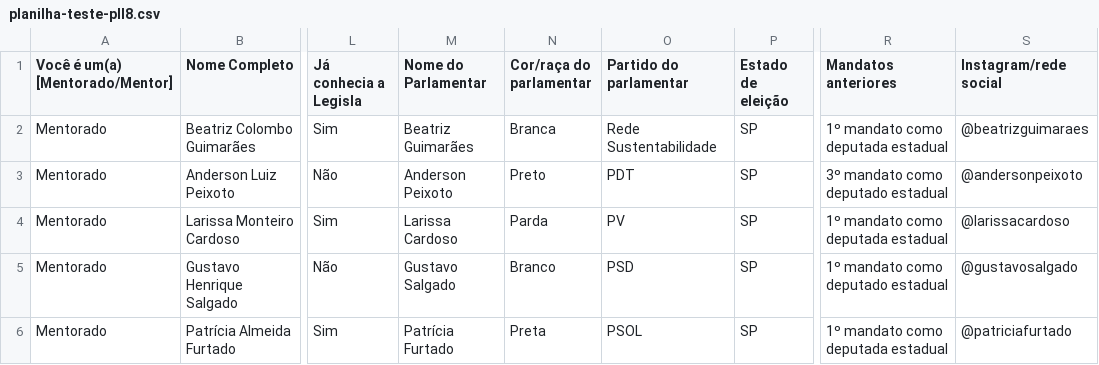
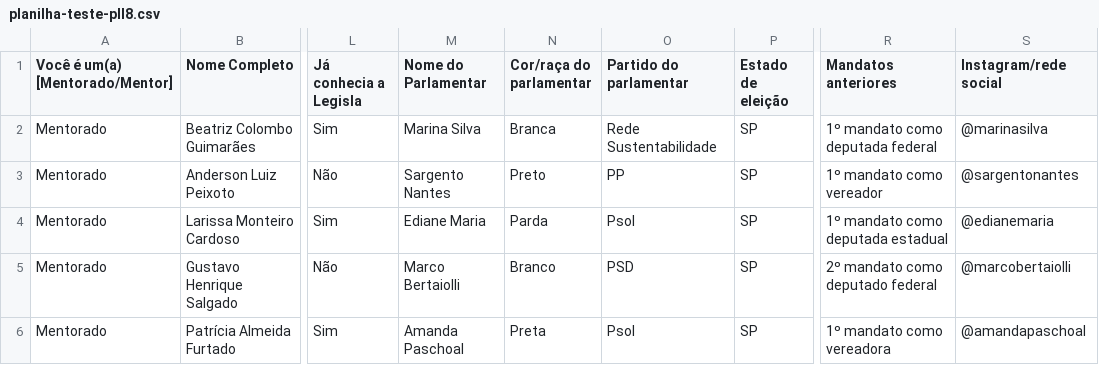
Before and after one commit to PedroBrandine/sistema-mandatos, a CSV file: planilha-teste-pll8.csv, drawn as a sheet; only a part is shown, gaps mark what is left out; the diff names each change by its address in the sheet, - before the commit and + after, or states it on an @@ line.

```diff
--- a/planilha-teste-pll8.csv
+++ b/planilha-teste-pll8.csv
-M2 (Nome do Parlamentar): Beatriz Guimarães
+M2 (Nome do Parlamentar): Marina Silva
-R2 (Mandatos anteriores): 1º mandato como deputada estadual
+R2 (Mandatos anteriores): 1º mandato como deputada federal
-S2 (Instagram/rede social): @beatrizguimaraes
+S2 (Instagram/rede social): @marinasilva
-M3 (Nome do Parlamentar): Anderson Peixoto
+M3 (Nome do Parlamentar): Sargento Nantes
-O3 (Partido do parlamentar): PDT
+O3 (Partido do parlamentar): PP
-R3 (Mandatos anteriores): 3º mandato como deputado estadual
+R3 (Mandatos anteriores): 1º mandato como vereador
-S3 (Instagram/rede social): @andersonpeixoto
+S3 (Instagram/rede social): @sargentonantes
-M4 (Nome do Parlamentar): Larissa Cardoso
+M4 (Nome do Parlamentar): Ediane Maria
-O4 (Partido do parlamentar): PV
+O4 (Partido do parlamentar): Psol
-S4 (Instagram/rede social): @larissacardoso
+S4 (Instagram/rede social): @edianemaria
-M5 (Nome do Parlamentar): Gustavo Salgado
+M5 (Nome do Parlamentar): Marco Bertaiolli
-R5 (Mandatos anteriores): 1º mandato como deputado estadual
+R5 (Mandatos anteriores): 2º mandato como deputado federal
-S5 (Instagram/rede social): @gustavosalgado
+S5 (Instagram/rede social): @marcobertaiolli
-M6 (Nome do Parlamentar): Patrícia Furtado
+M6 (Nome do Parlamentar): Amanda Paschoal
-O6 (Partido do parlamentar): PSOL
+O6 (Partido do parlamentar): Psol
-R6 (Mandatos anteriores): 1º mandato como deputada estadual
+R6 (Mandatos anteriores): 1º mandato como vereadora
-S6 (Instagram/rede social): @patriciafurtado
+S6 (Instagram/rede social): @amandapaschoal
```
Also changed, not shown: planilha-teste-pll.csv, planilha-teste-pll9.csv, 9 other files.
